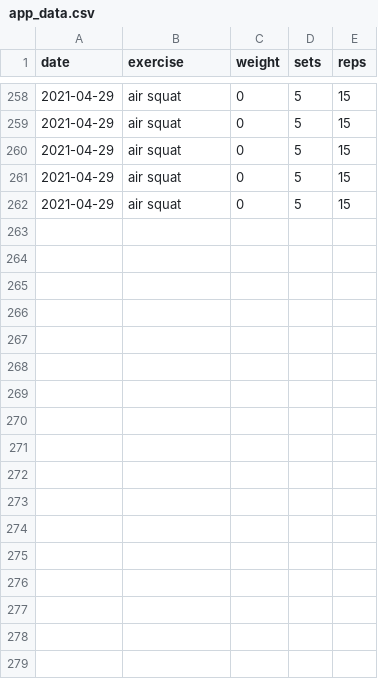
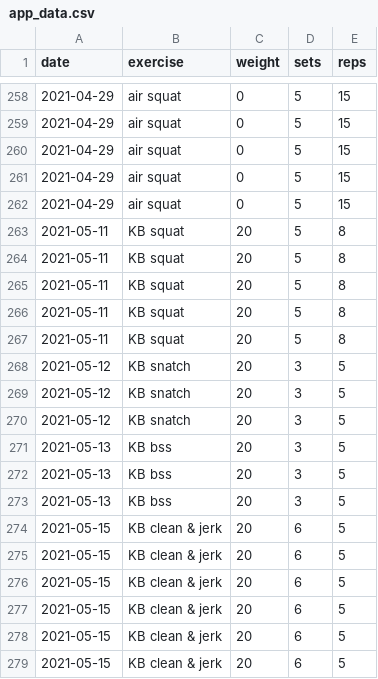
Before and after one commit to jnnkhrtmnn/workouttracker, a CSV file: data/app_data.csv, drawn as a sheet; only a part is shown, gaps mark what is left out; the diff names each change by its address in the sheet, - before the commit and + after, or states it on an @@ line.

```diff
--- a/data/app_data.csv
+++ b/data/app_data.csv
+row 263: 2021-05-11 | KB squat | 20 | 5 | 8
+row 264: 2021-05-11 | KB squat | 20 | 5 | 8
+row 265: 2021-05-11 | KB squat | 20 | 5 | 8
+row 266: 2021-05-11 | KB squat | 20 | 5 | 8
+row 267: 2021-05-11 | KB squat | 20 | 5 | 8
+row 268: 2021-05-12 | KB snatch | 20 | 3 | 5
+row 269: 2021-05-12 | KB snatch | 20 | 3 | 5
+row 270: 2021-05-12 | KB snatch | 20 | 3 | 5
+row 271: 2021-05-13 | KB bss | 20 | 3 | 5
+row 272: 2021-05-13 | KB bss | 20 | 3 | 5
+row 273: 2021-05-13 | KB bss | 20 | 3 | 5
+row 274: 2021-05-15 | KB clean & jerk | 20 | 6 | 5
+row 275: 2021-05-15 | KB clean & jerk | 20 | 6 | 5
+row 276: 2021-05-15 | KB clean & jerk | 20 | 6 | 5
+row 277: 2021-05-15 | KB clean & jerk | 20 | 6 | 5
+row 278: 2021-05-15 | KB clean & jerk | 20 | 6 | 5
+row 279: 2021-05-15 | KB clean & jerk | 20 | 6 | 5
```
Also changed, not shown: 1 other file.
